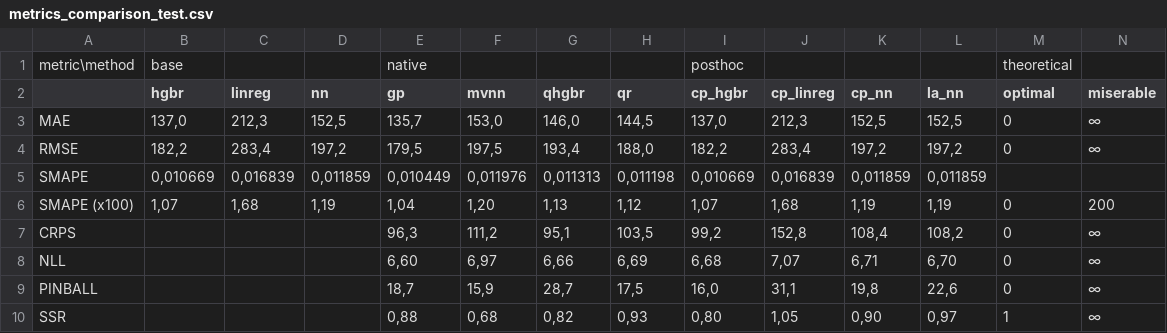
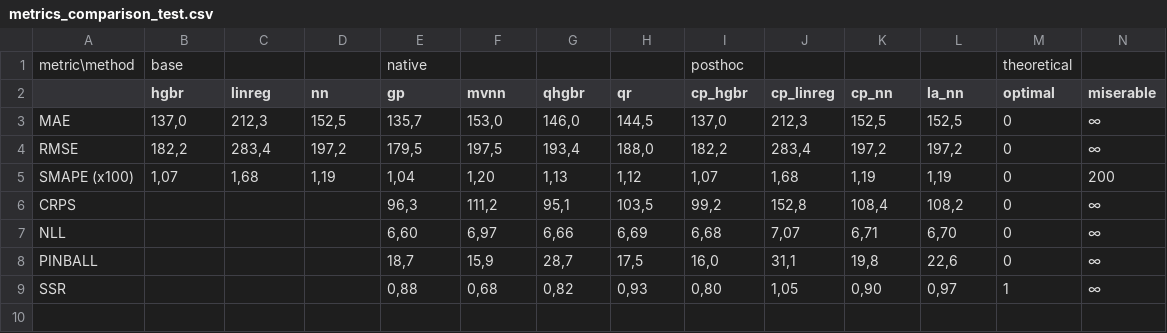
Before and after one commit to MischaDy/electricity-uq, a CSV file: metrics_comparison_test.csv, drawn as a sheet.

Commit message:
remove SMAPE line from comparison test table (sync update)

```diff
--- a/metrics_comparison_test.csv
+++ b/metrics_comparison_test.csv
@@ -4,3 +4,2 @@ MAE;137,0;212,3;152,5;135,7;153,0;146,0;144,5;137,0;212,3;152,5;152,5;0;∞
 RMSE;182,2;283,4;197,2;179,5;197,5;193,4;188,0;182,2;283,4;197,2;197,2;0;∞
-SMAPE;0,010669;0,016839;0,011859;0,010449;0,011976;0,011313;0,011198;0,010669;0,016839;0,011859;0,011859;;
 SMAPE (x100);1,07;1,68;1,19;1,04;1,20;1,13;1,12;1,07;1,68;1,19;1,19;0;200
```
Also changed, not shown: 1 other file.
